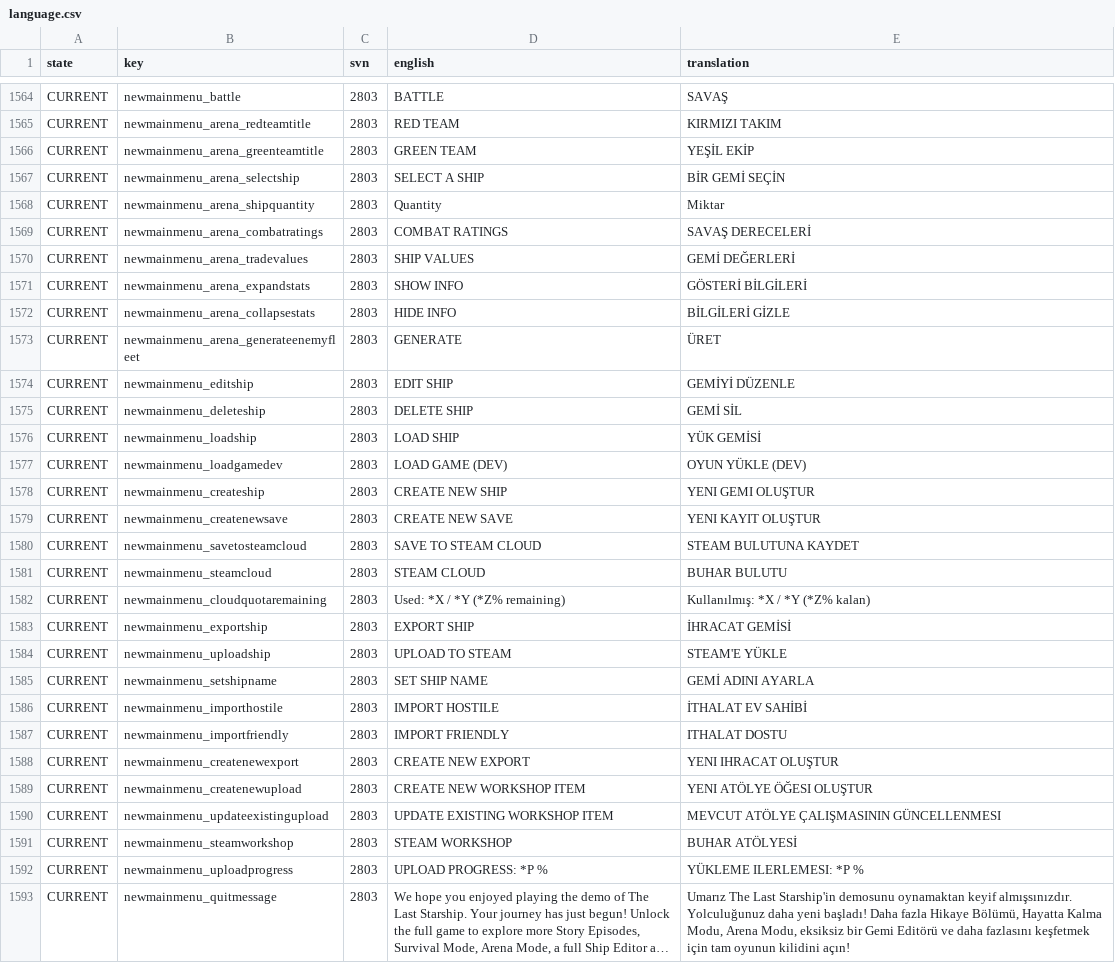
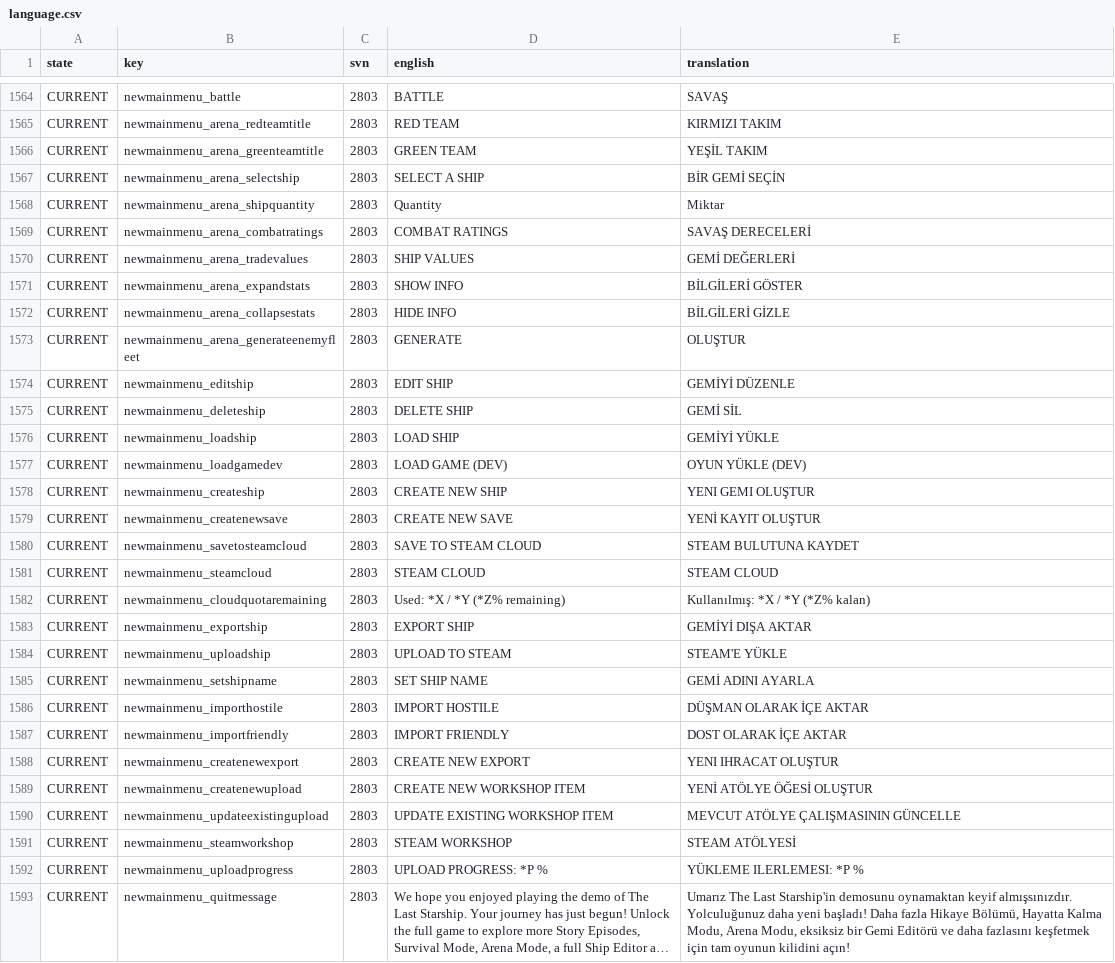
Before and after one commit to Totengeist/LastStarshipTranslations, a CSV file: latest/data/language/turkish/language.csv, drawn as a sheet; only a part is shown, gaps mark what is left out; long unchanged cells end in …; the diff covers the shown part only.

```diff
--- a/latest/data/language/turkish/language.csv
+++ b/latest/data/language/turkish/language.csv
@@ -1565,3 +1565,3 @@ CURRENT,newmainmenu_battle,2803,BATTLE,SAVAŞ
 CURRENT,newmainmenu_arena_redteamtitle,2803,RED TEAM,KIRMIZI TAKIM
-CURRENT,newmainmenu_arena_greenteamtitle,2803,GREEN TEAM,YEŞİL EKİP
+CURRENT,newmainmenu_arena_greenteamtitle,2803,GREEN TEAM,YEŞİL TAKIM
 CURRENT,newmainmenu_arena_selectship,2803,SELECT A SHIP,BİR GEMİ SEÇİN
@@ -1570,2 +1570,2 @@ CURRENT,newmainmenu_arena_combatratings,2803,COMBAT RATINGS,SAVAŞ DERECELERİ
 CURRENT,newmainmenu_arena_tradevalues,2803,SHIP VALUES,GEMİ DEĞERLERİ
-CURRENT,newmainmenu_arena_expandstats,2803,SHOW INFO,GÖSTERİ BİLGİLERİ
+CURRENT,newmainmenu_arena_expandstats,2803,SHOW INFO,BİLGİLERİ GÖSTER
@@ -1573,20 +1573,20 @@ CURRENT,newmainmenu_arena_collapsestats,2803,HIDE INFO,BİLGİLERİ GİZLE
-CURRENT,newmainmenu_arena_generateenemyfleet,2803,GENERATE,ÜRET
+CURRENT,newmainmenu_arena_generateenemyfleet,2803,GENERATE,OLUŞTUR
 CURRENT,newmainmenu_editship,2803,EDIT SHIP,GEMİYİ DÜZENLE
 CURRENT,newmainmenu_deleteship,2803,DELETE SHIP,GEMİ SİL
-CURRENT,newmainmenu_loadship,2803,LOAD SHIP,YÜK GEMİSİ
+CURRENT,newmainmenu_loadship,2803,LOAD SHIP,GEMİYİ YÜKLE
 CURRENT,newmainmenu_loadgamedev,2803,LOAD GAME (DEV),OYUN YÜKLE (DEV)
 CURRENT,newmainmenu_createship,2803,CREATE NEW SHIP,YENI GEMI OLUŞTUR
-CURRENT,newmainmenu_createnewsave,2803,CREATE NEW SAVE,YENI KAYIT OLUŞTUR
+CURRENT,newmainmenu_createnewsave,2803,CREATE NEW SAVE,YENİ KAYIT OLUŞTUR
 CURRENT,newmainmenu_savetosteamcloud,2803,SAVE TO STEAM CLOUD,STEAM BULUTUNA KAYDET
-CURRENT,newmainmenu_steamcloud,2803,STEAM CLOUD,BUHAR BULUTU
+CURRENT,newmainmenu_steamcloud,2803,STEAM CLOUD,STEAM CLOUD
 CURRENT,newmainmenu_cloudquotaremaining,2803,Used: *X / *Y (*Z% remaining),Kullanılmış: *X / *Y (*Z% kalan)
-CURRENT,newmainmenu_exportship,2803,EXPORT SHIP,İHRACAT GEMİSİ
+CURRENT,newmainmenu_exportship,2803,EXPORT SHIP,GEMİYİ DIŞA AKTAR
 CURRENT,newmainmenu_uploadship,2803,UPLOAD TO STEAM,STEAM'E YÜKLE
 CURRENT,newmainmenu_setshipname,2803,SET SHIP NAME,GEMİ ADINI AYARLA
-CURRENT,newmainmenu_importhostile,2803,IMPORT HOSTILE,İTHALAT EV SAHİBİ
-CURRENT,newmainmenu_importfriendly,2803,IMPORT FRIENDLY,ITHALAT DOSTU
+CURRENT,newmainmenu_importhostile,2803,IMPORT HOSTILE,DÜŞMAN OLARAK İÇE AKTAR
+CURRENT,newmainmenu_importfriendly,2803,IMPORT FRIENDLY,DOST OLARAK İÇE AKTAR
 CURRENT,newmainmenu_createnewexport,2803,CREATE NEW EXPORT,YENI IHRACAT OLUŞTUR
-CURRENT,newmainmenu_createnewupload,2803,CREATE NEW WORKSHOP ITEM,YENI ATÖLYE ÖĞESI OLUŞTUR
-CURRENT,newmainmenu_updateexistingupload,2803,UPDATE EXISTING WORKSHOP ITEM,MEVCUT ATÖLYE ÇALIŞMASININ GÜNCELLENMESI
-CURRENT,newmainmenu_steamworkshop,2803,STEAM WORKSHOP,BUHAR ATÖLYESİ
+CURRENT,newmainmenu_createnewupload,2803,CREATE NEW WORKSHOP ITEM,YENİ ATÖLYE ÖĞESİ OLUŞTUR
+CURRENT,newmainmenu_updateexistingupload,2803,UPDATE EXISTING WORKSHOP ITEM,MEVCUT ATÖLYE ÇALIŞMASININ GÜNCELLE
+CURRENT,newmainmenu_steamworkshop,2803,STEAM WORKSHOP,STEAM ATÖLYESİ
 CURRENT,newmainmenu_uploadprogress,2803,UPLOAD PROGRESS: *P %,YÜKLEME ILERLEMESI: *P %
```
Also changed, not shown: 1 removed row and 69 edited cells elsewhere in this file, 1 other file.
